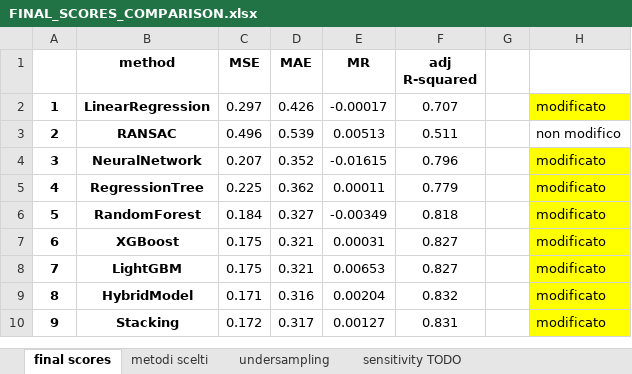
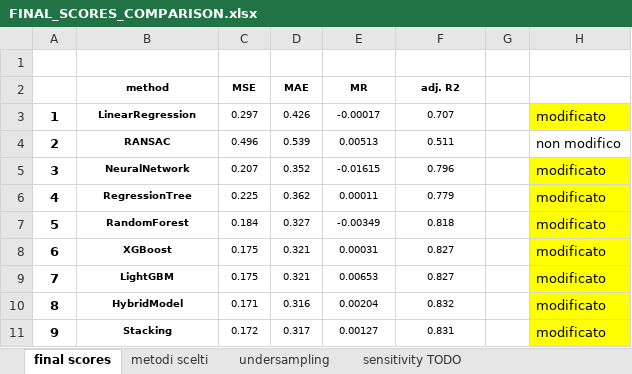
Before and after one commit to frafuria/GH_TEHSIS, an Excel workbook: FINAL_SCORES_COMPARISON.xlsx, sheet final scores, drawn as a sheet; values as stored, in another font and other column widths than the file's, no borders; addresses are those after the commit; the diff names each change by its address in the sheet, - before the commit and + after, or states it on an @@ line.

```diff
--- a/FINAL_SCORES_COMPARISON.xlsx (sheet final scores)
+++ b/FINAL_SCORES_COMPARISON.xlsx (sheet final scores)
+row 1: (empty)
@@ B2:F11 text size: smaller @@
-F2: adj R-squared
+F2: adj. R2
```
Also changed, not shown: CODICE/2_feature_selection/results_fs_STANDARDIZED.xlsx, 19 other files.
